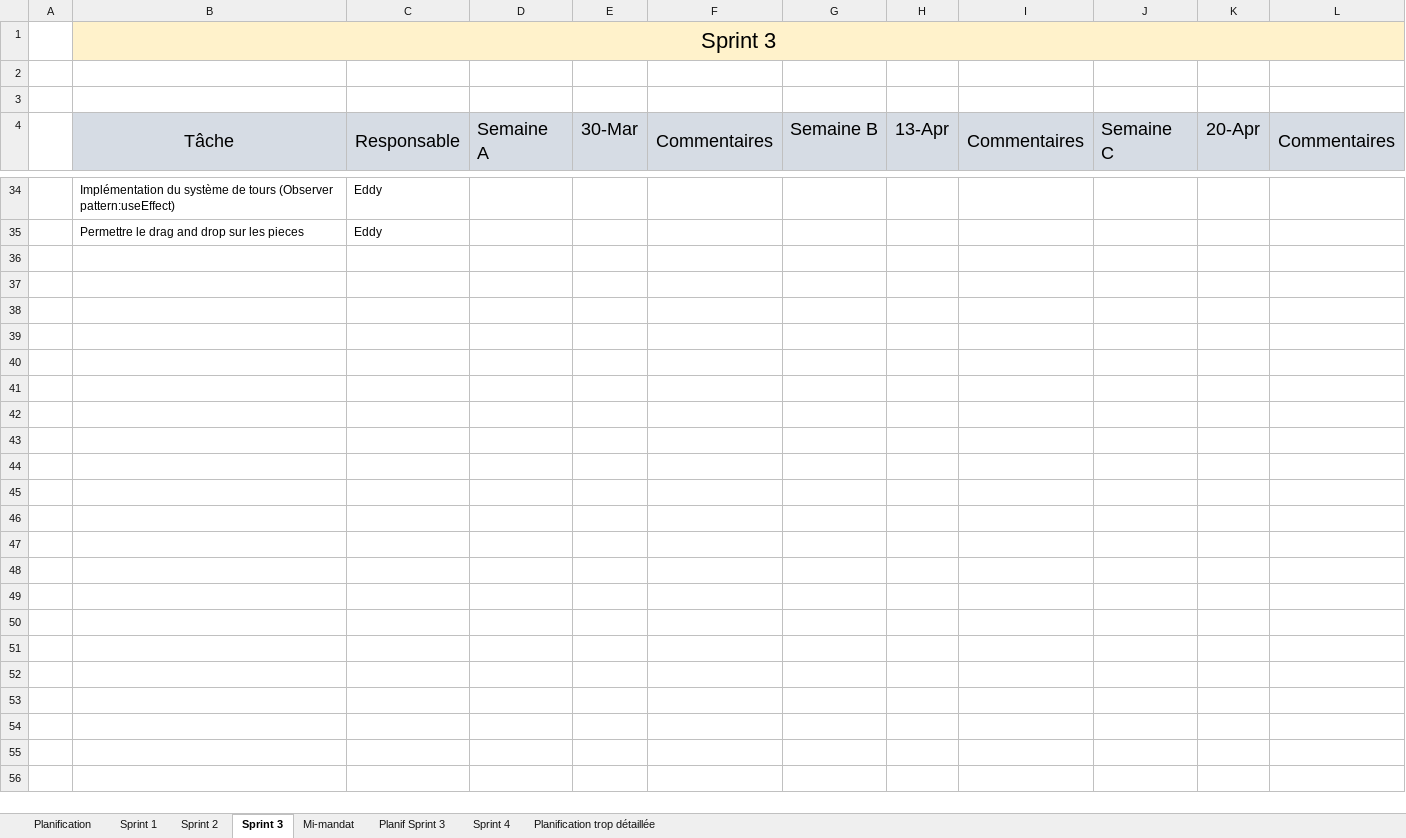
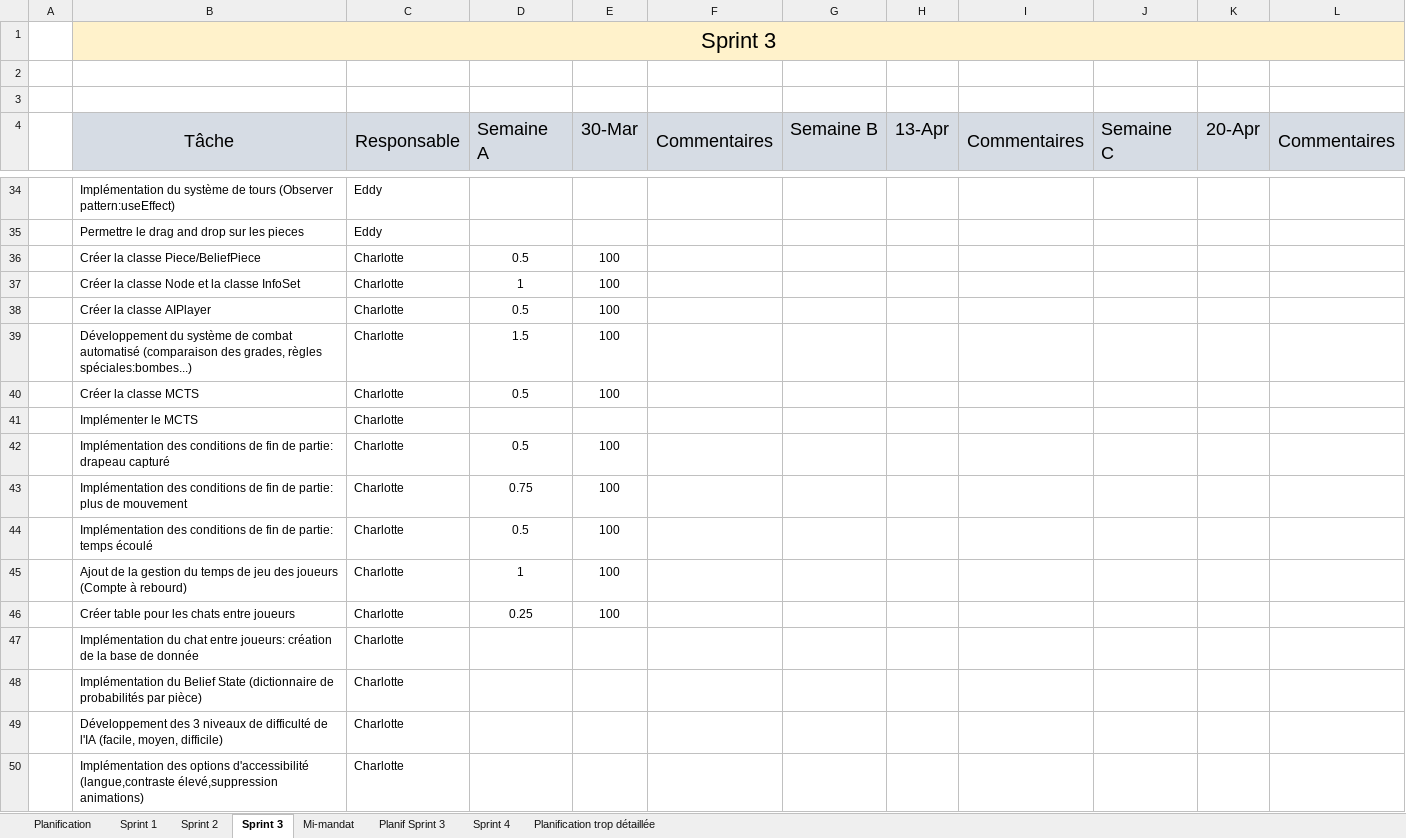
Before and after one commit to Icarium17/L-Attaque, an Excel workbook: doc/C61_-_Document_de_planification_L_Attaque.xlsx, sheet Sprint 3, drawn as a sheet; only a part is shown, gaps mark what is left out; values as stored, in another font and other column widths than the file's, no borders; conditional formats not drawn; the diff names each change by its address in the sheet, - before the commit and + after, or states it on an @@ line.

Commit message:
excel

```diff
--- a/doc/C61_-_Document_de_planification_L_Attaque.xlsx (sheet Sprint 3)
+++ b/doc/C61_-_Document_de_planification_L_Attaque.xlsx (sheet Sprint 3)
+row 36:  | Créer la classe Piece/BeliefPiece | Charlotte | 0.5 | 100
+row 37:  | Créer la classe Node et la classe InfoSet | Charlotte | 1 | 100
+row 38:  | Créer la classe AIPlayer | Charlotte | 0.5 | 100
+row 39:  | Développement du système de combat automatisé (comparaison des grades, règles spéciales:bombes...) | Charlotte | 1.5 | 100
+row 40:  | Créer la classe MCTS | Charlotte | 0.5 | 100
+row 41:  | Implémenter le MCTS | Charlotte
+row 42:  | Implémentation des conditions de fin de partie: drapeau capturé | Charlotte | 0.5 | 100
+row 43:  | Implémentation des conditions de fin de partie: plus de mouvement | Charlotte | 0.75 | 100
+row 44:  | Implémentation des conditions de fin de partie: temps écoulé | Charlotte | 0.5 | 100
+row 45:  | Ajout de la gestion du temps de jeu des joueurs (Compte à rebourd) | Charlotte | 1 | 100
+row 46:  | Créer table pour les chats entre joueurs | Charlotte | 0.25 | 100
+row 47:  | Implémentation du chat entre joueurs: création de la base de donnée | Charlotte
+row 48:  | Implémentation du Belief State (dictionnaire de probabilités par pièce) | Charlotte
+row 49:  | Développement des 3 niveaux de difficulté de l'IA (facile, moyen, difficile) | Charlotte
+row 50:  | Implémentation des options d'accessibilité (langue,contraste élevé,suppression animations) | Charlotte
```
Also changed, not shown: sheet Planif Sprint 3, 1 other file.
